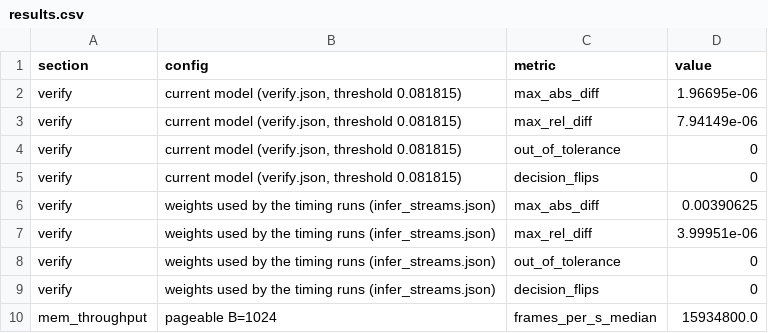
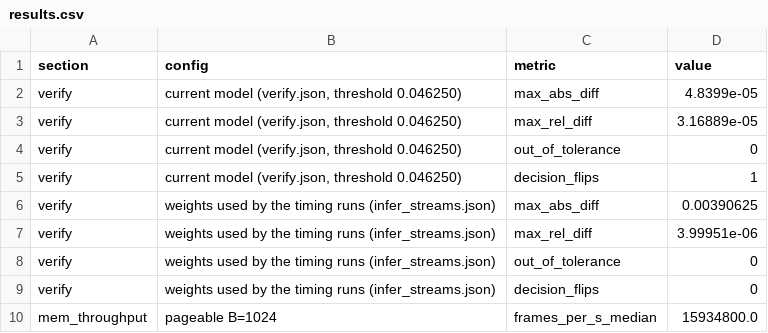
Before and after one commit to casktech-sys/guardcan, a CSV file: bench/hpc/results.csv, drawn as a sheet; only a part is shown.

Commit message:
HCRL results: dedup + per-recording timing features, random and time-split evaluation, per-attack metrics, epoch study, engine re-verified on HCRL

```diff
--- a/bench/hpc/results.csv
+++ b/bench/hpc/results.csv
@@ -1,6 +1,6 @@
 section,config,metric,value
-verify,"current model (verify.json, threshold 0.081815)",max_abs_diff,1.96695e-06
-verify,"current model (verify.json, threshold 0.081815)",max_rel_diff,7.94149e-06
-verify,"current model (verify.json, threshold 0.081815)",out_of_tolerance,0
-verify,"current model (verify.json, threshold 0.081815)",decision_flips,0
+verify,"current model (verify.json, threshold 0.046250)",max_abs_diff,4.8399e-05
+verify,"current model (verify.json, threshold 0.046250)",max_rel_diff,3.16889e-05
+verify,"current model (verify.json, threshold 0.046250)",out_of_tolerance,0
+verify,"current model (verify.json, threshold 0.046250)",decision_flips,1
 verify,weights used by the timing runs (infer_streams.json),max_abs_diff,0.00390625
```
Also changed, not shown: 26 other files.
